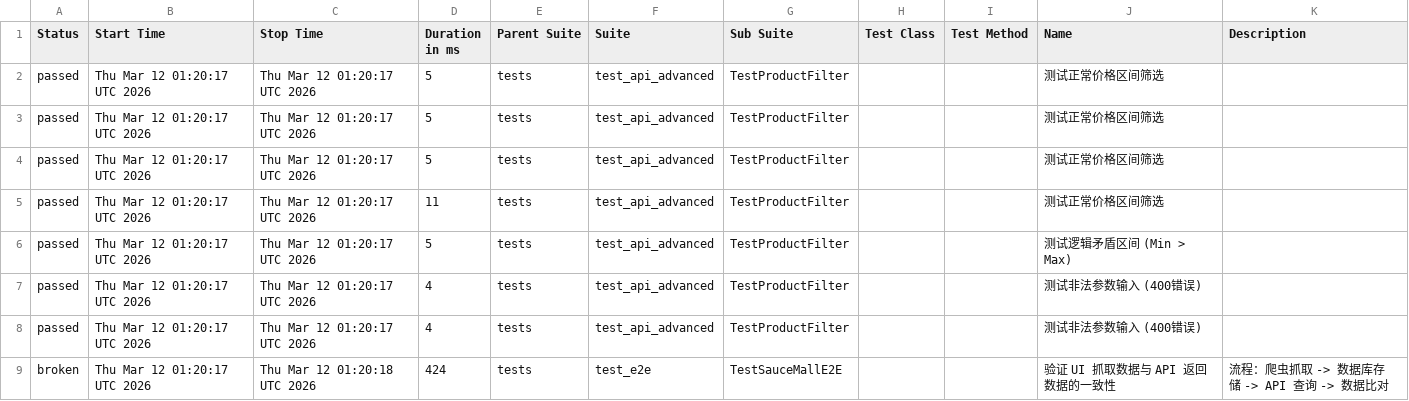
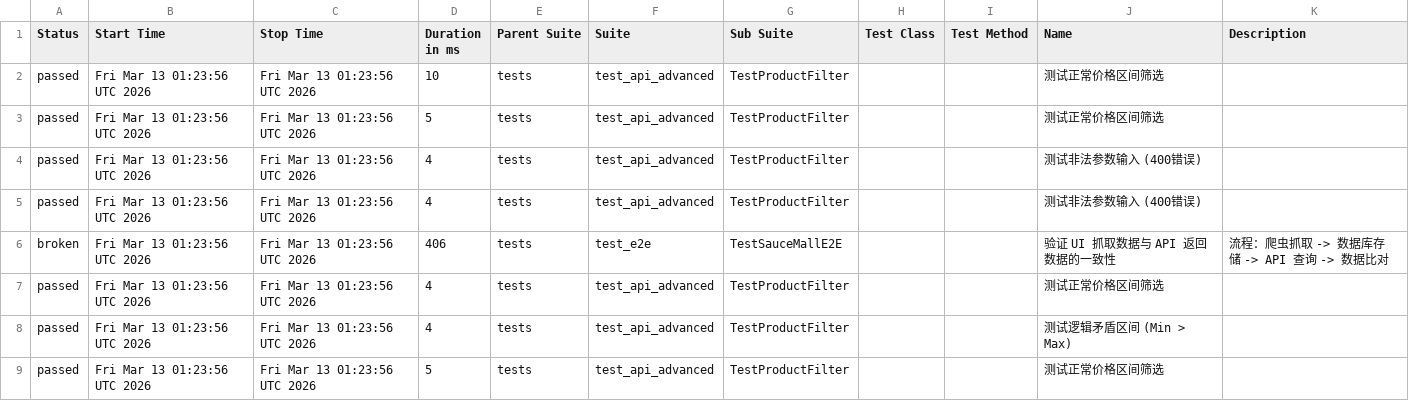
Before and after one commit to Junx20710/SauceMall-Monitor, a CSV file: data/suites.csv, drawn as a sheet.

Commit message:
Deploying to gh-pages from @ Junx20710/SauceMall-Monitor@1caa9ab313e35e4c0f4a30c7490494abbd996b5e 🚀

```diff
--- a/data/suites.csv
+++ b/data/suites.csv
@@ -1,9 +1,9 @@
 "Status","Start Time","Stop Time","Duration in ms","Parent Suite","Suite","Sub Suite","Test Class","Test Method","Name","Description"
-"passed","Thu Mar 12 01:20:17 UTC 2026","Thu Mar 12 01:20:17 UTC 2026","5","tests","test_api_advanced","TestProductFilter","","","测试正常价格区间筛选",""
-"passed","Thu Mar 12 01:20:17 UTC 2026","Thu Mar 12 01:20:17 UTC 2026","5","tests","test_api_advanced","TestProductFilter","","","测试正常价格区间筛选",""
-"passed","Thu Mar 12 01:20:17 UTC 2026","Thu Mar 12 01:20:17 UTC 2026","5","tests","test_api_advanced","TestProductFilter","","","测试正常价格区间筛选",""
-"passed","Thu Mar 12 01:20:17 UTC 2026","Thu Mar 12 01:20:17 UTC 2026","11","tests","test_api_advanced","TestProductFilter","","","测试正常价格区间筛选",""
-"passed","Thu Mar 12 01:20:17 UTC 2026","Thu Mar 12 01:20:17 UTC 2026","5","tests","test_api_advanced","TestProductFilter","","","测试逻辑矛盾区间 (Min > Max)",""
-"passed","Thu Mar 12 01:20:17 UTC 2026","Thu Mar 12 01:20:17 UTC 2026","4","tests","test_api_advanced","TestProductFilter","","","测试非法参数输入 (400错误)",""
-"passed","Thu Mar 12 01:20:17 UTC 2026","Thu Mar 12 01:20:17 UTC 2026","4","tests","test_api_advanced","TestProductFilter","","","测试非法参数输入 (400错误)",""
-"broken","Thu Mar 12 01:20:17 UTC 2026","Thu Mar 12 01:20:18 UTC 2026","424","tests","test_e2e","TestSauceMallE2E","","","验证 UI 抓取数据与 API 返回数据的一致性","流程：爬虫抓取 -> 数据库存储 -> API 查询 -> 数据比对"
+"passed","Fri Mar 13 01:23:56 UTC 2026","Fri Mar 13 01:23:56 UTC 2026","10","tests","test_api_advanced","TestProductFilter","","","测试正常价格区间筛选",""
+"passed","Fri Mar 13 01:23:56 UTC 2026","Fri Mar 13 01:23:56 UTC 2026","5","tests","test_api_advanced","TestProductFilter","","","测试正常价格区间筛选",""
+"passed","Fri Mar 13 01:23:56 UTC 2026","Fri Mar 13 01:23:56 UTC 2026","4","tests","test_api_advanced","TestProductFilter","","","测试非法参数输入 (400错误)",""
+"passed","Fri Mar 13 01:23:56 UTC 2026","Fri Mar 13 01:23:56 UTC 2026","4","tests","test_api_advanced","TestProductFilter","","","测试非法参数输入 (400错误)",""
+"broken","Fri Mar 13 01:23:56 UTC 2026","Fri Mar 13 01:23:56 UTC 2026","406","tests","test_e2e","TestSauceMallE2E","","","验证 UI 抓取数据与 API 返回数据的一致性","流程：爬虫抓取 -> 数据库存储 -> API 查询 -> 数据比对"
+"passed","Fri Mar 13 01:23:56 UTC 2026","Fri Mar 13 01:23:56 UTC 2026","4","tests","test_api_advanced","TestProductFilter","","","测试正常价格区间筛选",""
+"passed","Fri Mar 13 01:23:56 UTC 2026","Fri Mar 13 01:23:56 UTC 2026","4","tests","test_api_advanced","TestProductFilter","","","测试逻辑矛盾区间 (Min > Max)",""
+"passed","Fri Mar 13 01:23:56 UTC 2026","Fri Mar 13 01:23:56 UTC 2026","5","tests","test_api_advanced","TestProductFilter","","","测试正常价格区间筛选",""
```
Also changed, not shown: 34 other files.
